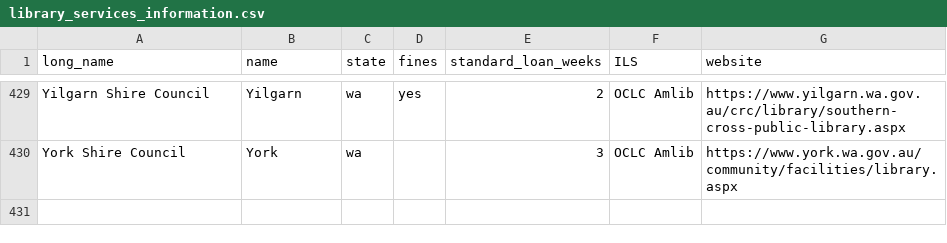
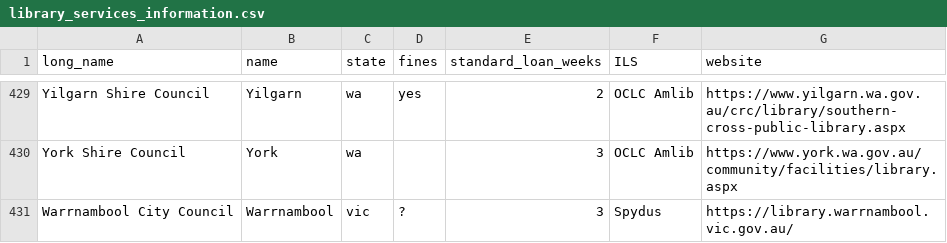
Before and after one commit to hughrun/public_library_map, a CSV file: website/data/library_services_information.csv, drawn as a sheet; only a part is shown, gaps mark what is left out.

Commit message:
add warrnambool
Corangamite has imploded.

```diff
--- a/website/data/library_services_information.csv
+++ b/website/data/library_services_information.csv
@@ -430 +430,2 @@ Yilgarn Shire Council,Yilgarn,wa,yes,2,OCLC Amlib,https://www.yilgarn.wa.gov.au/
 York Shire Council,York,wa,,3,OCLC Amlib,https://www.york.wa.gov.au/community/facilities/library.aspx,
+Warrnambool City Council,Warrnambool,vic,?,3,Spydus,https://library.warrnambool.vic.gov.au/,
```
